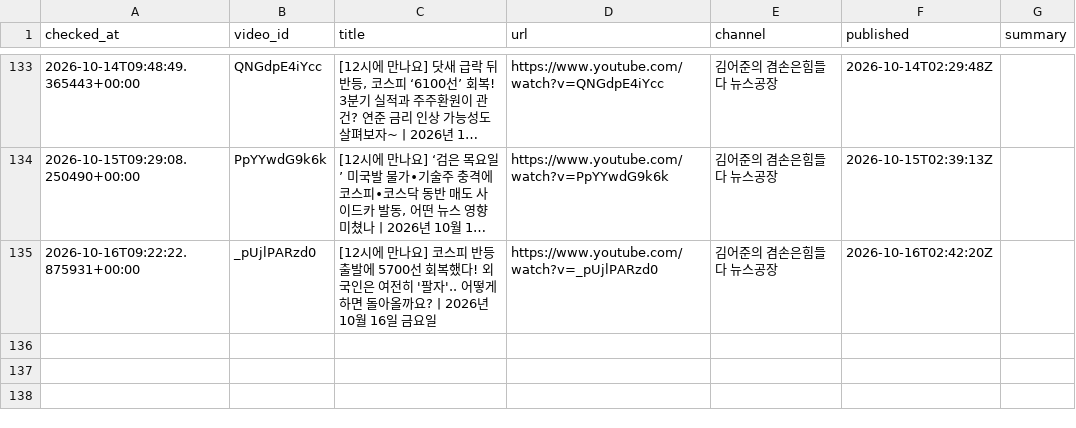
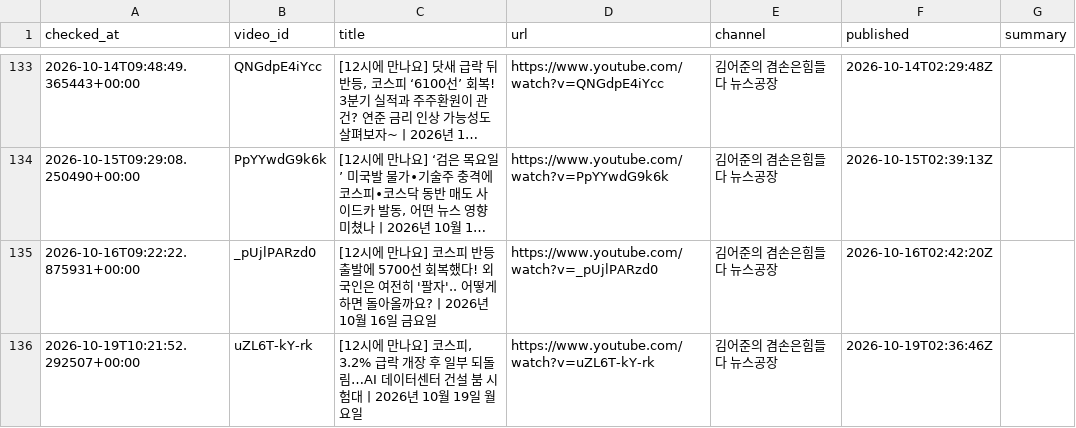
Before and after one commit to wook-44/blog_project, a CSV file: data/new_videos.csv, drawn as a sheet; only a part is shown, gaps mark what is left out; long unchanged cells end in ….

```diff
--- a/data/new_videos.csv
+++ b/data/new_videos.csv
@@ -135 +135,2 @@ checked_at,video_id,title,url,channel,published,summary
 2026-10-16T09:22:22.875931+00:00,_pUjlPARzd0,[12시에 만나요] 코스피 반등 출발에 5700선 회복했다! 외국인은 여전히 '팔자'.. 어떻게 하면 돌아올까요?ㅣ2026년 10월 16일 금요일,https://www.youtube.com/watch?v=_pUjlPARzd0,김어준의 겸손은힘들다 뉴스공장,2026-10-16T02:42:20Z,
+2026-10-19T10:21:52.292507+00:00,uZL6T-kY-rk,"[12시에 만나요] 코스피, 3.2% 급락 개장 후 일부 되돌림…AI 데이터센터 건설 붐 시험대ㅣ2026년 10월 19일 월요일",https://www.youtube.com/watch?v=uZL6T-kY-rk,김어준의 겸손은힘들다 뉴스공장,2026-10-19T02:36:46Z,
```
Also changed, not shown: 2 other files.
